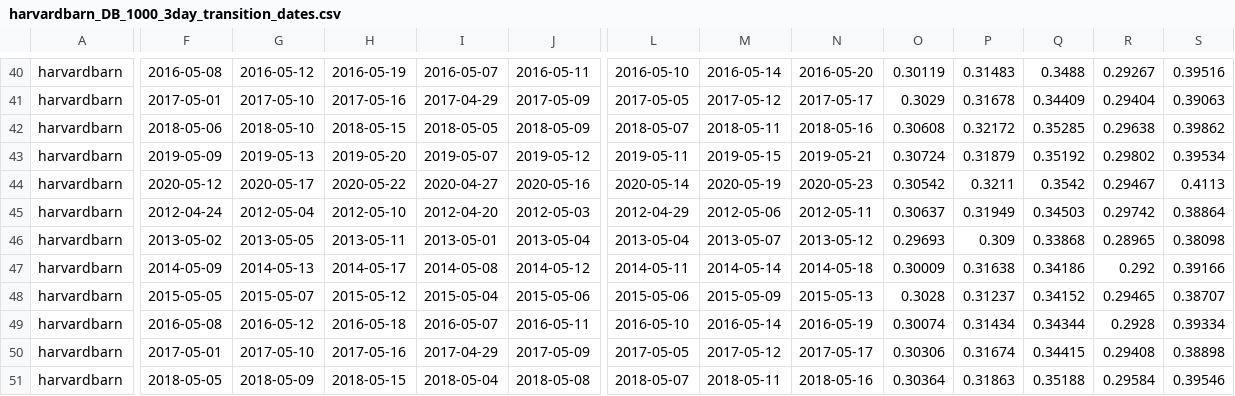
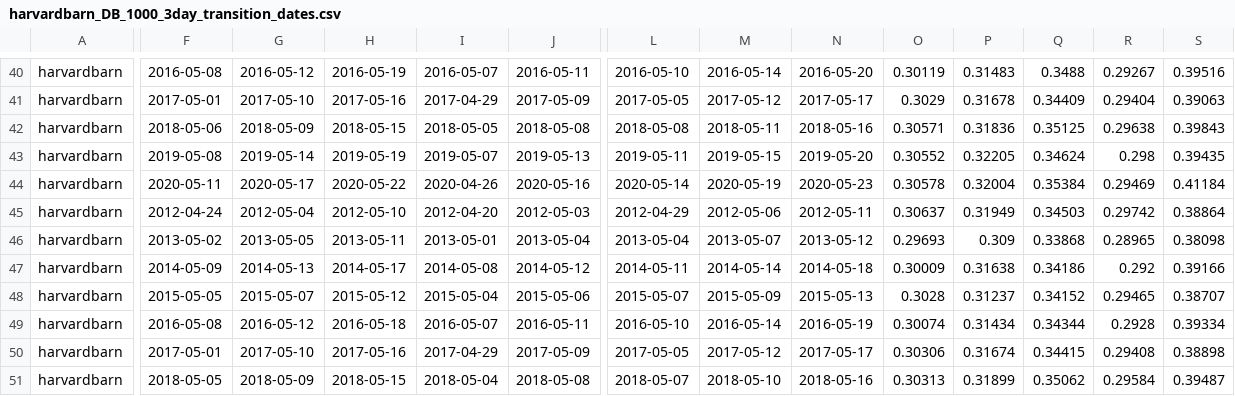
Before and after one commit to katharynduffy/Environmental-Informatics-Using-Research-Infrastructures-and-their-Data, a CSV file: data/harvardbarn_DB_1000_3day_transition_dates.csv, drawn as a sheet; only a part is shown, gaps mark what is left out; the diff covers the shown part only; the diff names each change by its address in the sheet, - before the commit and + after, or states it on an @@ line.

```diff
--- a/data/harvardbarn_DB_1000_3day_transition_dates.csv
+++ b/data/harvardbarn_DB_1000_3day_transition_dates.csv
-G42: 2018-05-10
+G42: 2018-05-09
-J42: 2018-05-09
+J42: 2018-05-08
-L42: 2018-05-07
+L42: 2018-05-08
-O42: 0.30608
+O42: 0.30571
-P42: 0.32172
+P42: 0.31836
-Q42: 0.35285
+Q42: 0.35125
-S42: 0.39862
+S42: 0.39843
-F43: 2019-05-09
+F43: 2019-05-08
-G43: 2019-05-13
+G43: 2019-05-14
-H43: 2019-05-20
+H43: 2019-05-19
-J43: 2019-05-12
+J43: 2019-05-13
-N43: 2019-05-21
+N43: 2019-05-20
-O43: 0.30724
+O43: 0.30552
-P43: 0.31879
+P43: 0.32205
-Q43: 0.35192
+Q43: 0.34624
-R43: 0.29802
+R43: 0.298
-S43: 0.39534
+S43: 0.39435
-F44: 2020-05-12
+F44: 2020-05-11
-I44: 2020-04-27
+I44: 2020-04-26
-O44: 0.30542
+O44: 0.30578
-P44: 0.3211
+P44: 0.32004
-Q44: 0.3542
+Q44: 0.35384
-R44: 0.29467
+R44: 0.29469
-S44: 0.4113
+S44: 0.41184
-L48: 2015-05-06
+L48: 2015-05-07
-M51: 2018-05-11
+M51: 2018-05-10
-O51: 0.30364
+O51: 0.30313
-P51: 0.31863
+P51: 0.31899
-Q51: 0.35188
+Q51: 0.35062
-S51: 0.39546
+S51: 0.39487
```
Also changed, not shown: 140 edited cells elsewhere in this file, data/harvard_DB_1000_3day_transition_dates.csv, data/harvardbarn2_DB_1000_3day.csv, 25 other files.
